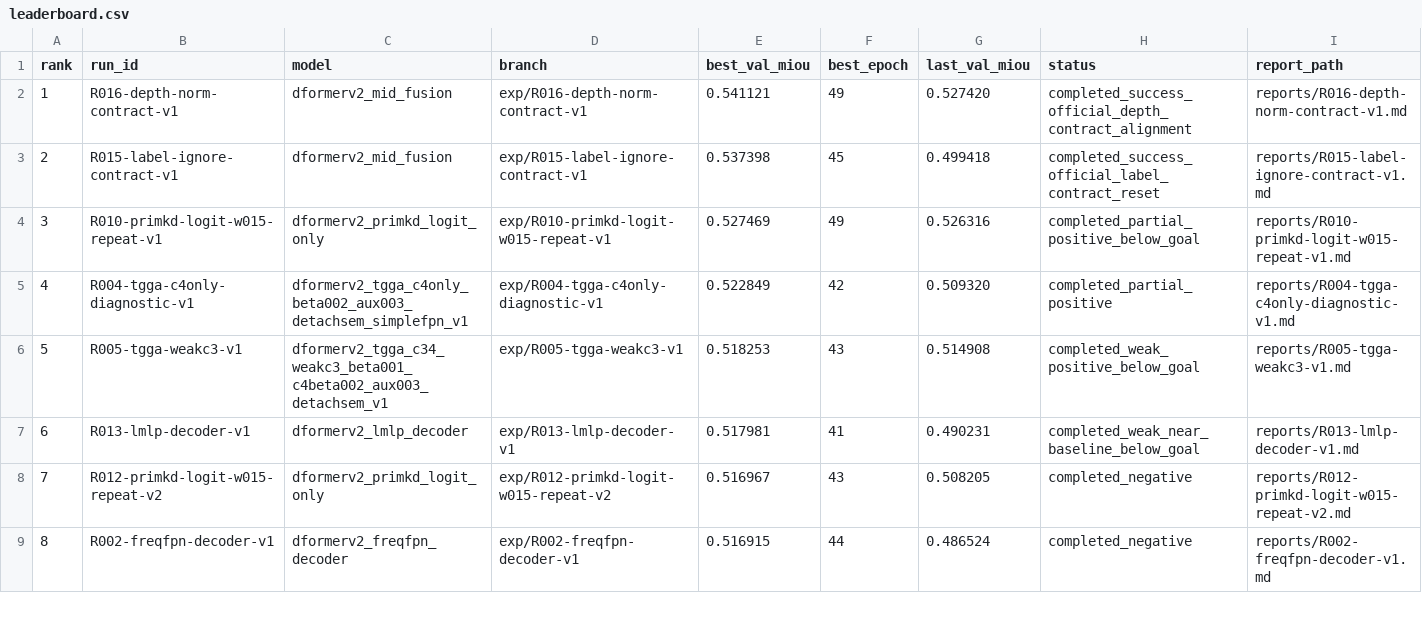
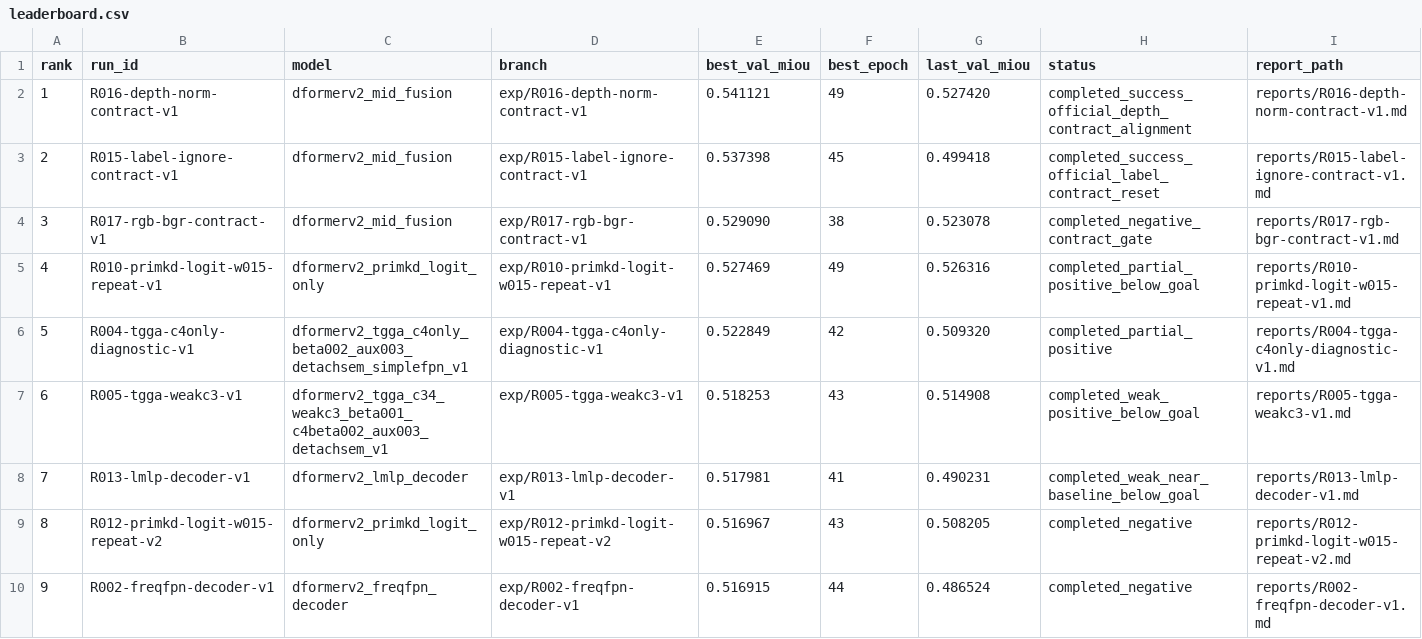
Before and after one commit to hansu650/Lun-Wen, a CSV file: metrics/leaderboard.csv, drawn as a sheet; only a part is shown; addresses are those after the commit; rows hold the shown columns only; the diff names each change by its address in the sheet, - before the commit and + after, or states it on an @@ line.

Commit message:
Record R017 BGR contract negative result

```diff
--- a/metrics/leaderboard.csv
+++ b/metrics/leaderboard.csv
+row 4: 3 | R017-rgb-bgr-contract-v1 | dformerv2_mid_fusion | exp/R017-rgb-bgr-contract-v1 | 0.529090 | 38 | 0.523078 | completed_negative_contract_gate | reports/R017-rgb-bgr-contract-v1.md
@@ column A (rank) renumbered from row 5 down @@
```
Also changed, not shown: 11 other files.
